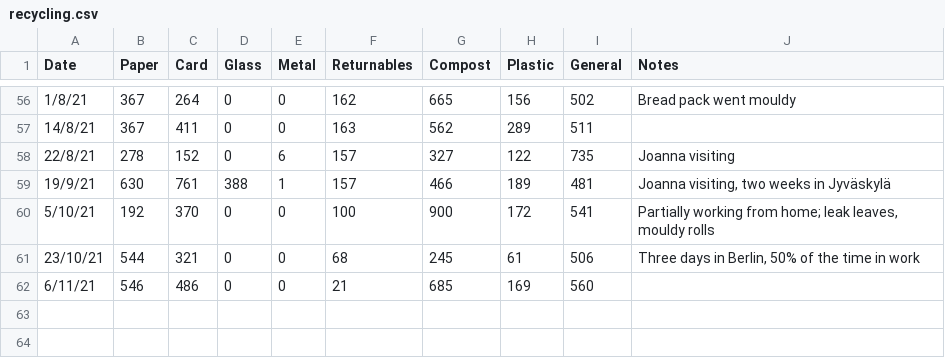
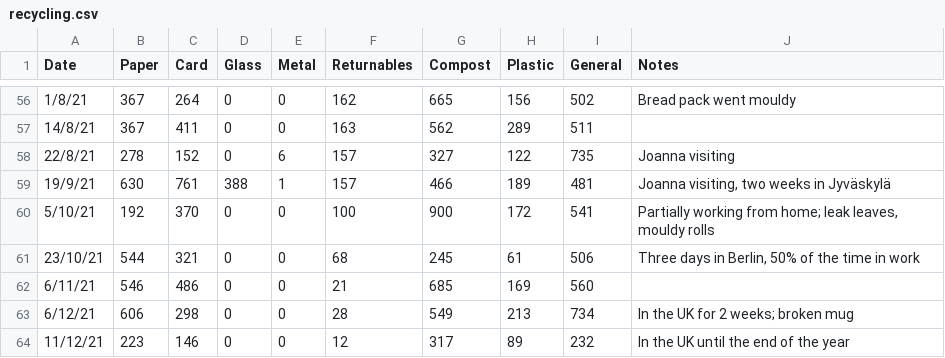
Before and after one commit to llewelld/waste-graphs, a CSV file: recycling.csv, drawn as a sheet; only a part is shown, gaps mark what is left out; the diff names each change by its address in the sheet, - before the commit and + after, or states it on an @@ line.

Commit message:
Add waste data readings

```diff
--- a/recycling.csv
+++ b/recycling.csv
+row 63: 6/12/21 | 606 | 298 | 0 | 0 | 28 | 549 | 213 | 734 | In the UK for 2 weeks; broken mug
+row 64: 11/12/21 | 223 | 146 | 0 | 0 | 12 | 317 | 89 | 232 | In the UK until the end of the year
```
